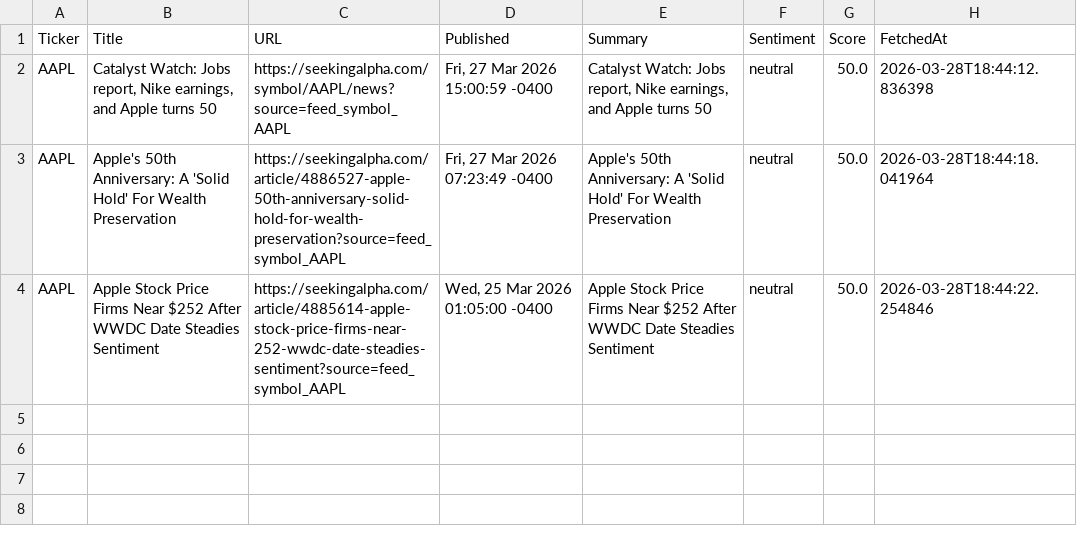
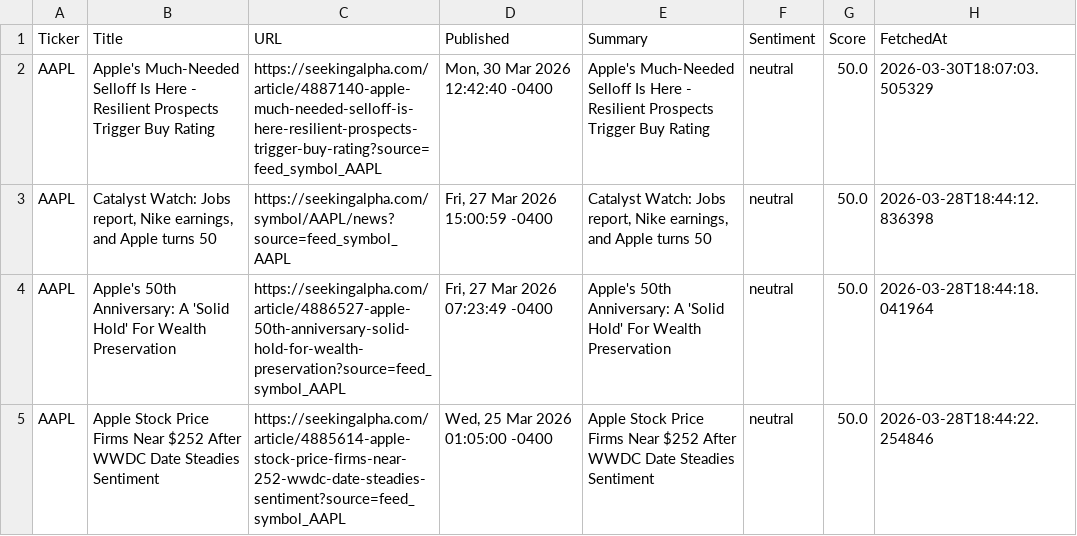
Before and after one commit to timursk99-ai/news-pipeline, a CSV file: news_AAPL.csv, drawn as a sheet; the diff names each change by its address in the sheet, - before the commit and + after, or states it on an @@ line.

Commit message:
update news CSVs

```diff
--- a/news_AAPL.csv
+++ b/news_AAPL.csv
+row 2: AAPL | Apple's Much-Needed Selloff Is Here - Resilient Prospects Trigger Buy Rating | https://seekingalpha.com/article/4887140-apple-much-needed-selloff-is-here-resilient-prospects-trigger-buy-rating?source=feed_symbol_AAPL | Mon, 30 Mar 2026 12:42:40 -0400 | Apple's Much-Needed Selloff Is Here - Resilient Prospects Trigger Buy Rating | neutral | 50.0 | 2026-03-30T18:07:03.505329
```
